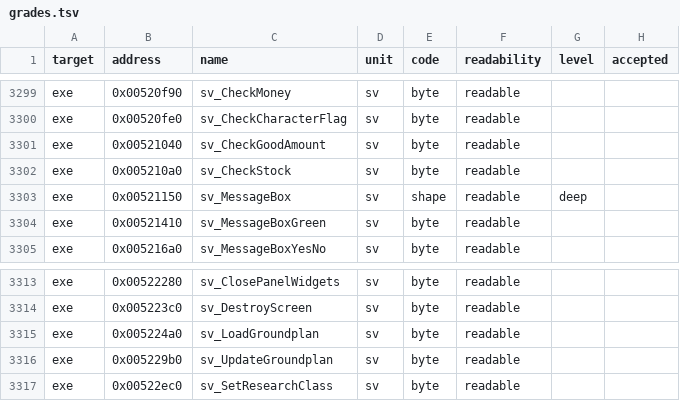
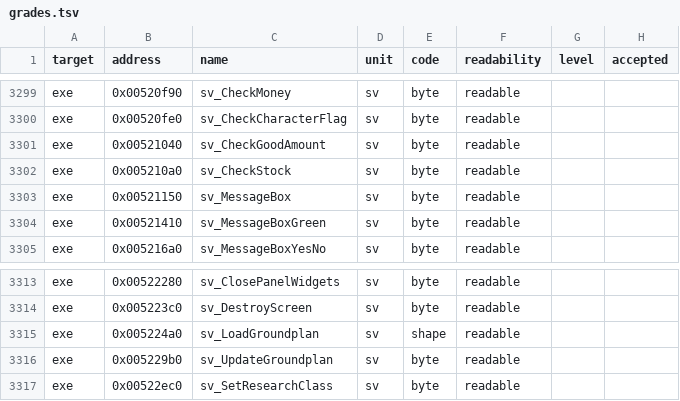
Before and after one commit to guildhaus/reguild, a TSV file: ledger/grades.tsv, drawn as a sheet; only a part is shown, gaps mark what is left out.

```diff
--- a/ledger/grades.tsv
+++ b/ledger/grades.tsv
@@ -3302,3 +3302,3 @@ exe	0x00521040	sv_CheckGoodAmount	sv	byte	readable
 exe	0x005210a0	sv_CheckStock	sv	byte	readable		
-exe	0x00521150	sv_MessageBox	sv	shape	readable	deep	
+exe	0x00521150	sv_MessageBox	sv	byte	readable		
 exe	0x00521410	sv_MessageBoxGreen	sv	byte	readable		
@@ -3314,3 +3314,3 @@ exe	0x00522280	sv_ClosePanelWidgets	sv	byte	readable
 exe	0x005223c0	sv_DestroyScreen	sv	byte	readable		
-exe	0x005224a0	sv_LoadGroundplan	sv	byte	readable		
+exe	0x005224a0	sv_LoadGroundplan	sv	shape	readable		
 exe	0x005229b0	sv_UpdateGroundplan	sv	byte	readable		
```
